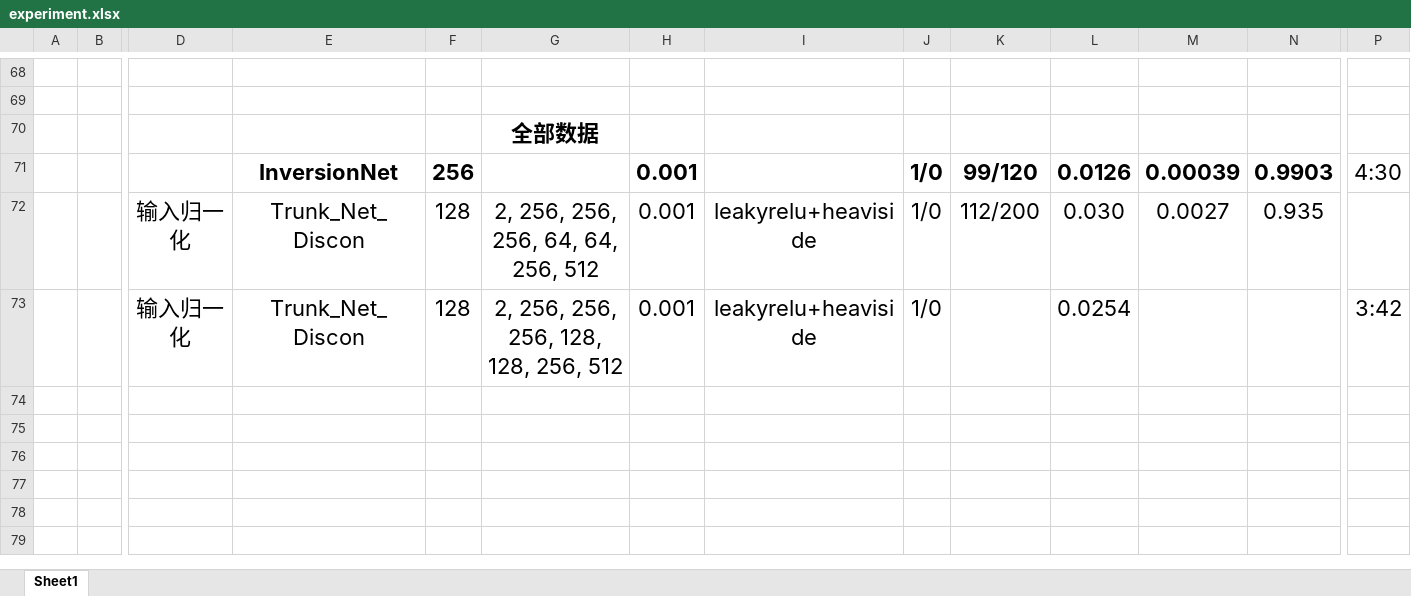
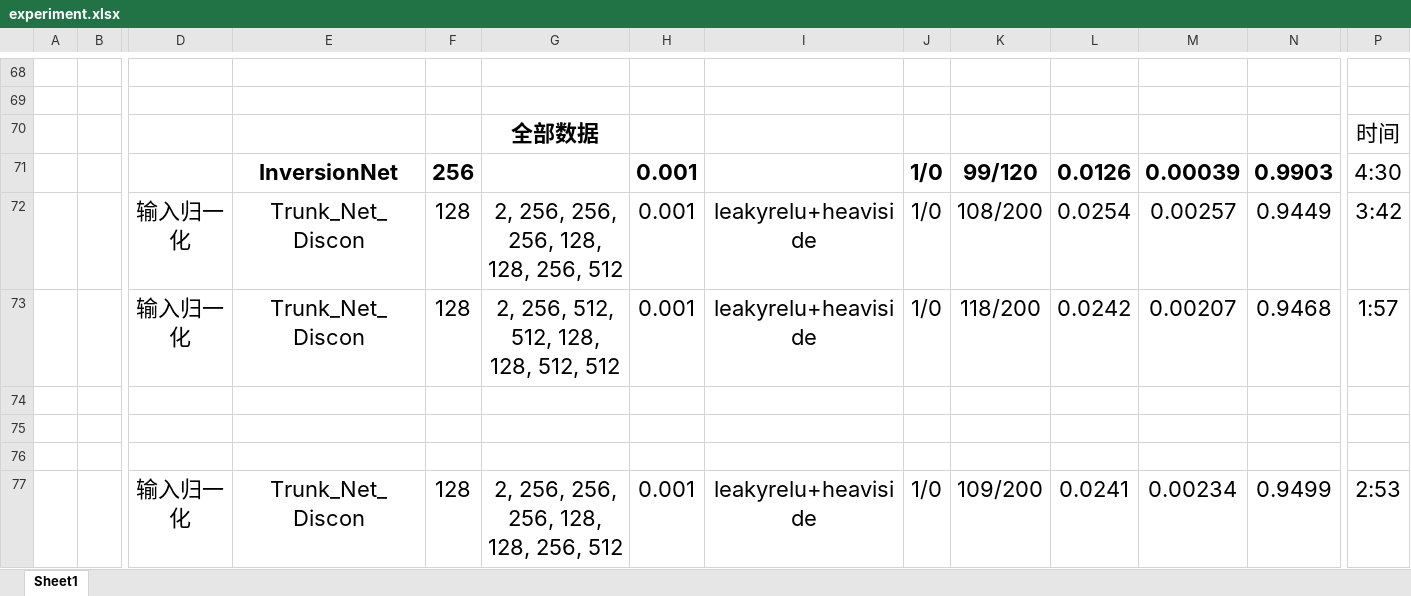
Before and after one commit to Gzkcoo/OpenFWI, an Excel workbook: experiment.xlsx, sheet Sheet1, drawn as a sheet; only a part is shown, gaps mark what is left out; values as stored, in another font and other column widths than the file's, no borders; removed rows and columns are numbered as before the commit, all else as after; rows hold the shown columns only; the diff names each change by its address in the sheet, - before the commit and + after, or states it on an @@ line.

```diff
--- a/experiment.xlsx (sheet Sheet1)
+++ b/experiment.xlsx (sheet Sheet1)
-P70: (empty)
+P70: 时间
-row 72:  |  | 输入归一化 | Trunk_Net_Discon | 128 | 2, 256, 256, 256, 64, 64, 256, 512 | 0.001 | leakyrelu+heaviside | 1/0 | 112/200 | 0.030 | 0.0027 | 0.935
-K72: (empty)
+K72: 108/200
-M72: (empty)
+M72: 0.00257
-N72: (empty)
+N72: 0.9449
+row 73:  |  | 输入归一化 | Trunk_Net_Discon | 128 | 2, 256, 512, 512, 128, 128, 512, 512 | 0.001 | leakyrelu+heaviside | 1/0 | 118/200 | 0.0242 | 0.00207 | 0.9468 | 1:57
+row 74: (empty)
+row 75: (empty)
+row 76: (empty)
+row 77:  |  | 输入归一化 | Trunk_Net_Discon | 128 | 2, 256, 256, 256, 128, 128, 256, 512 | 0.001 | leakyrelu+heaviside | 1/0 | 109/200 | 0.0241 | 0.00234 | 0.9499 | 2:53
```
Also changed, not shown: 28 other files.
